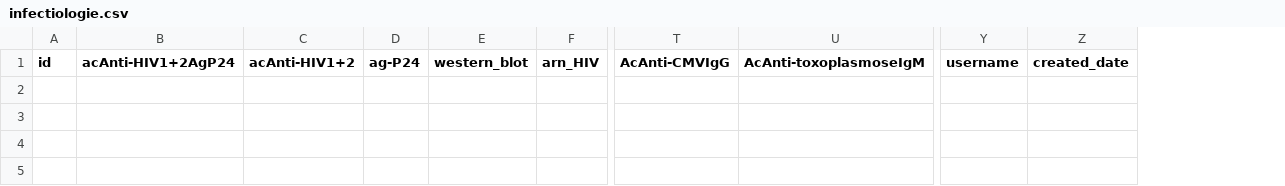
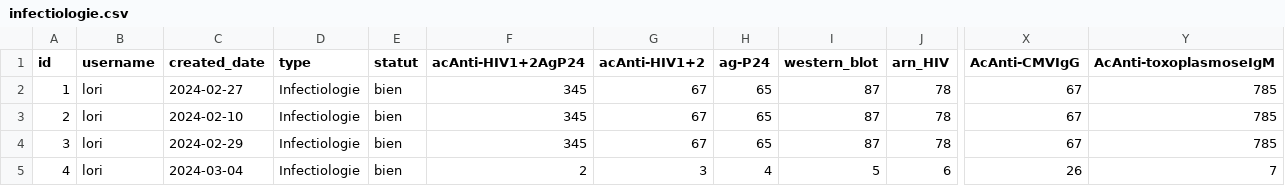
Before and after one commit to mahracha02/analyseMedical, a CSV file: data/Analyses/infectiologie.csv, drawn as a sheet; only a part is shown, gaps mark what is left out; removed rows and columns are numbered as before the commit, all else as after; rows hold the shown columns only; the diff names each change by its address in the sheet, - before the commit and + after, or states it on an @@ line.

```diff
--- a/data/Analyses/infectiologie.csv
+++ b/data/Analyses/infectiologie.csv
+column B (username), empty
+column C (created_date), empty
+column D (type), empty
+column E (statut), empty
-column Y (username), empty
-column Z (created_date), empty
+row 2: 1 | lori | 2024-02-27 | Infectiologie | bien | 345 | 67 | 65 | 87 | 78 | 67 | 785
+row 3: 2 | lori | 2024-02-10 | Infectiologie | bien | 345 | 67 | 65 | 87 | 78 | 67 | 785
+row 4: 3 | lori | 2024-02-29 | Infectiologie | bien | 345 | 67 | 65 | 87 | 78 | 67 | 785
+row 5: 4 | lori | 2024-03-04 | Infectiologie | bien | 2 | 3 | 4 | 5 | 6 | 26 | 7
```
Also changed, not shown: data/Analyses/bilanHepatique.csv, 14 other files.
